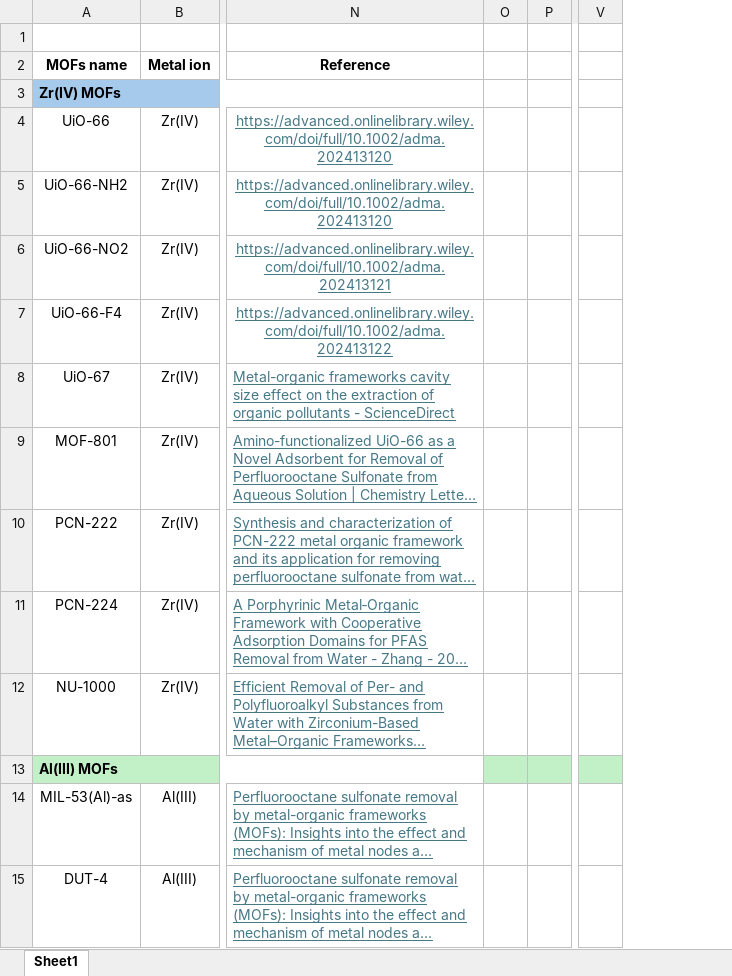
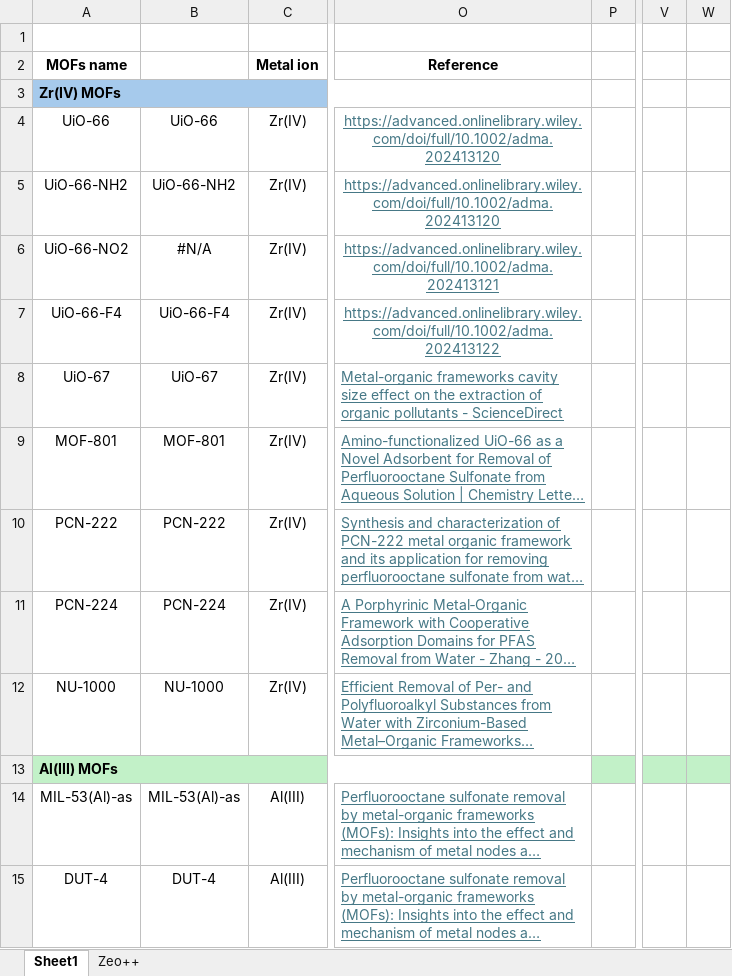
Before and after one commit to hasan-mansr/ML_Discovery_Metal-Organic_Adsorbents, an Excel workbook: Data/20250615_MOFs_for_PFOS_removal.xlsx, sheet Sheet1, drawn as a sheet; only a part is shown, gaps mark what is left out; long unchanged cells end in …; values as stored, in another font and other column widths than the file's, no borders; removed rows and columns are numbered as before the commit, all else as after; the diff names each change by its address in the sheet, - before the commit and + after, or states it on an @@ line.

```diff
--- a/Data/20250615_MOFs_for_PFOS_removal.xlsx (sheet Sheet1)
+++ b/Data/20250615_MOFs_for_PFOS_removal.xlsx (sheet Sheet1)
+sheet tab: Zeo++
+column B, rows 4-15: UiO-66 | UiO-66-NH2 | #N/A | UiO-66-F4 | UiO-67 | MOF-801 | PCN-222 | PCN-224 | NU-1000 |  | MIL-53(Al)-as | DUT-4
-column O, empty
+column W, empty
```
